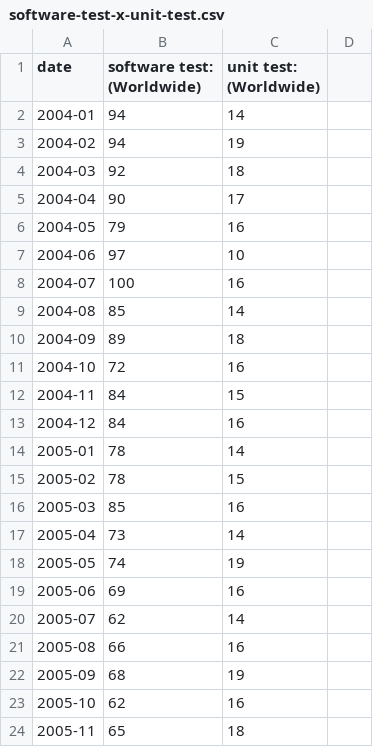
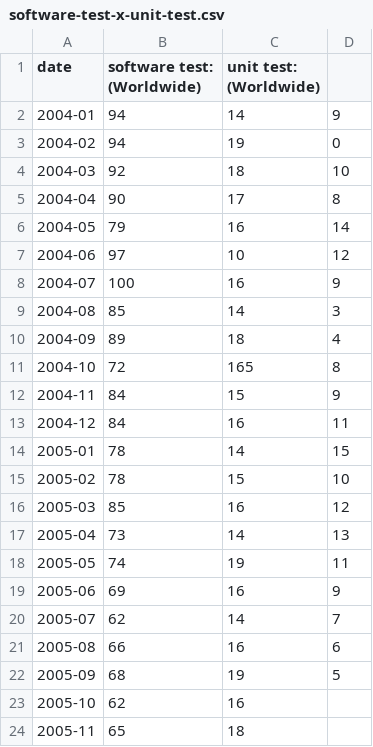
Before and after one commit to danielohata/d3-visualization, a CSV file: temporal/software-test-x-unit-test.csv, drawn as a sheet; only a part is shown.

Commit message:
Update software-test-x-unit-test.csv

```diff
--- a/temporal/software-test-x-unit-test.csv
+++ b/temporal/software-test-x-unit-test.csv
@@ -1,23 +1,23 @@
 date,software test: (Worldwide),unit test: (Worldwide)
-2004-01,94,14
-2004-02,94,19
-2004-03,92,18
-2004-04,90,17
-2004-05,79,16
-2004-06,97,10
-2004-07,100,16
-2004-08,85,14
-2004-09,89,18
-2004-10,72,16
-2004-11,84,15
-2004-12,84,16
-2005-01,78,14
-2005-02,78,15
-2005-03,85,16
-2005-04,73,14
-2005-05,74,19
-2005-06,69,16
-2005-07,62,14
-2005-08,66,16
-2005-09,68,19
+2004-01,94,14,9
+2004-02,94,19,0
+2004-03,92,18,10
+2004-04,90,17,8
+2004-05,79,16,14
+2004-06,97,10,12
+2004-07,100,16,9
+2004-08,85,14,3
+2004-09,89,18,4
+2004-10,72,165,8
+2004-11,84,15,9
+2004-12,84,16,11
+2005-01,78,14,15
+2005-02,78,15,10
+2005-03,85,16,12
+2005-04,73,14,13
+2005-05,74,19,11
+2005-06,69,16,9
+2005-07,62,14,7
+2005-08,66,16,6
+2005-09,68,19,5
 2005-10,62,16
```
